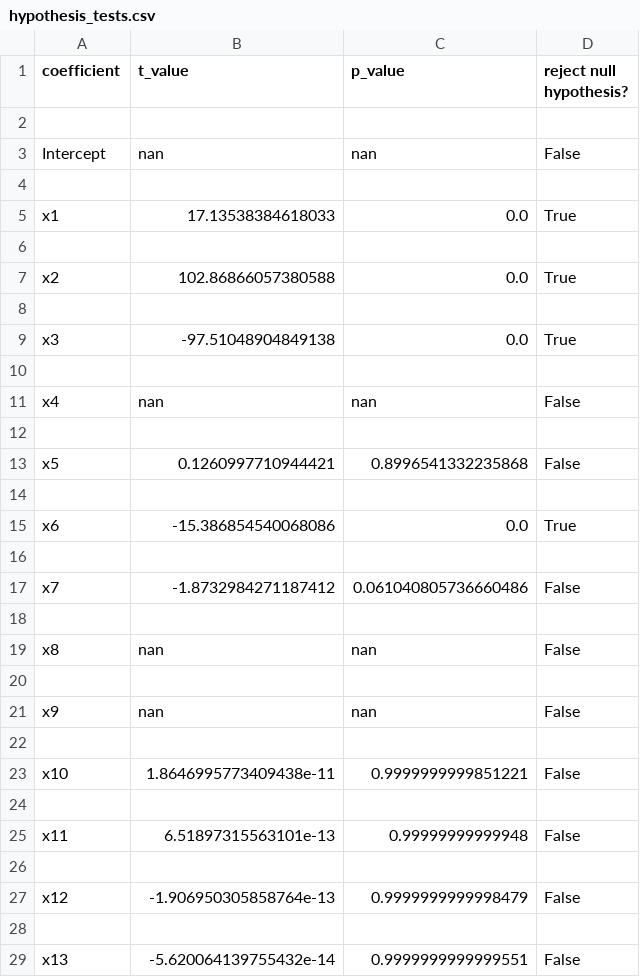
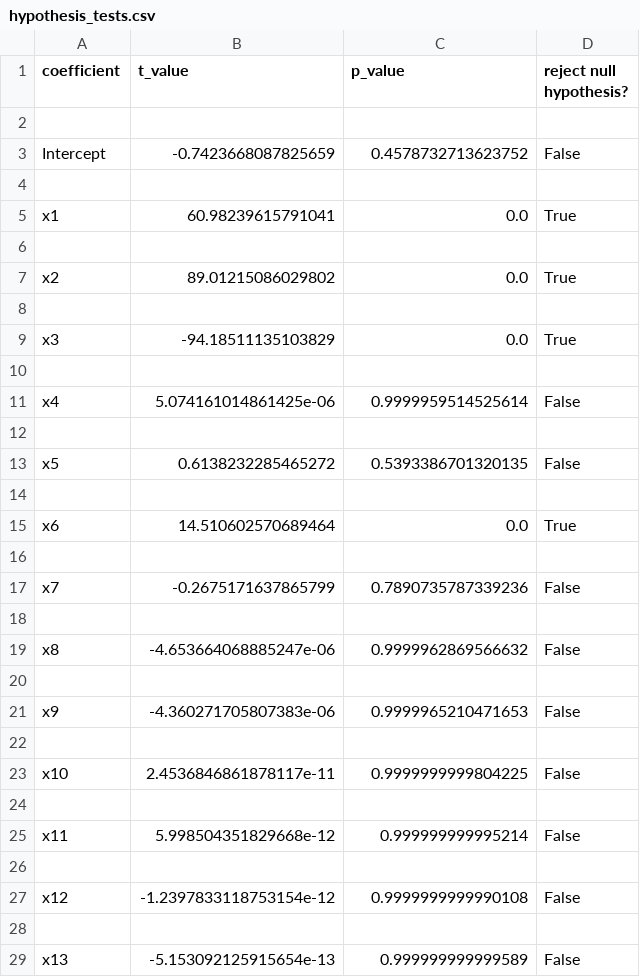
Before and after one commit to Ling01234/Linear-Regression-Estimator, a CSV file: figure/hypothesis_tests.csv, drawn as a sheet.

```diff
--- a/figure/hypothesis_tests.csv
+++ b/figure/hypothesis_tests.csv
@@ -2,28 +2,28 @@ coefficient,t_value,p_value,reject null hypothesis?
 
-Intercept,nan,nan,False
+Intercept,-0.7423668087825659,0.4578732713623752,False
 
-x1,17.13538384618033,0.0,True
+x1,60.98239615791041,0.0,True
 
-x2,102.86866057380588,0.0,True
+x2,89.01215086029802,0.0,True
 
-x3,-97.51048904849138,0.0,True
+x3,-94.18511135103829,0.0,True
 
-x4,nan,nan,False
+x4,5.074161014861425e-06,0.9999959514525614,False
 
-x5,0.1260997710944421,0.8996541332235868,False
+x5,0.6138232285465272,0.5393386701320135,False
 
-x6,-15.386854540068086,0.0,True
+x6,14.510602570689464,0.0,True
 
-x7,-1.8732984271187412,0.061040805736660486,False
+x7,-0.2675171637865799,0.7890735787339236,False
 
-x8,nan,nan,False
+x8,-4.653664068885247e-06,0.9999962869566632,False
 
-x9,nan,nan,False
+x9,-4.360271705807383e-06,0.9999965210471653,False
 
-x10,1.8646995773409438e-11,0.9999999999851221,False
+x10,2.4536846861878117e-11,0.9999999999804225,False
 
-x11,6.51897315563101e-13,0.99999999999948,False
+x11,5.998504351829668e-12,0.999999999995214,False
 
-x12,-1.906950305858764e-13,0.9999999999998479,False
+x12,-1.2397833118753154e-12,0.9999999999990108,False
 
-x13,-5.620064139755432e-14,0.9999999999999551,False
+x13,-5.153092125915654e-13,0.999999999999589,False
```
Also changed, not shown: figure/p13_coef_stats_table.csv, 12 other files.
